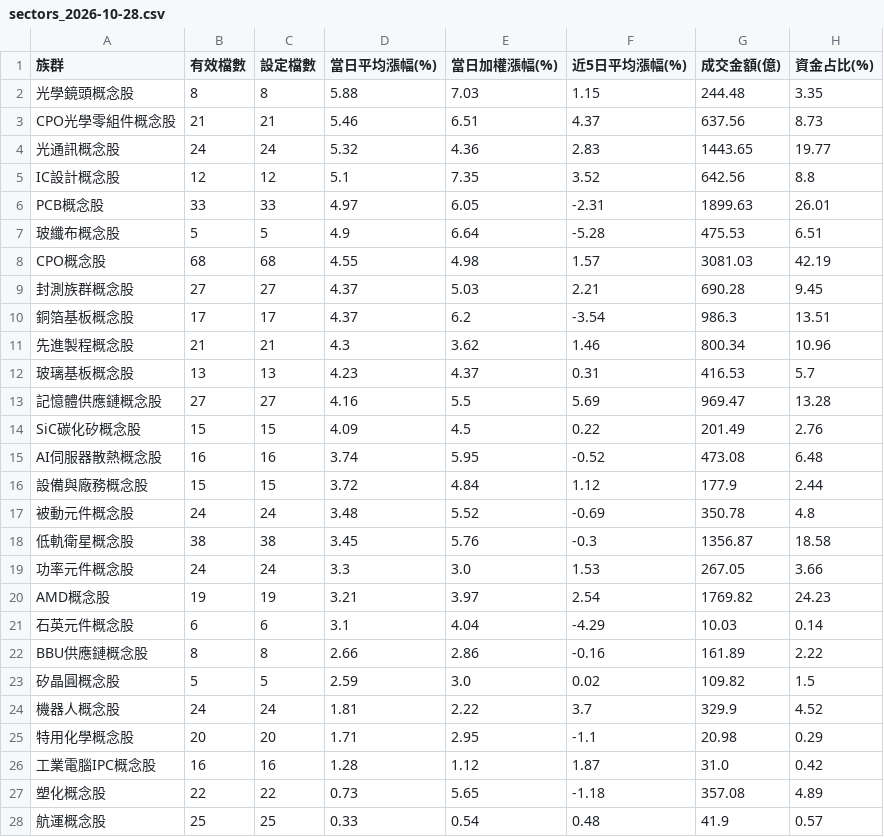
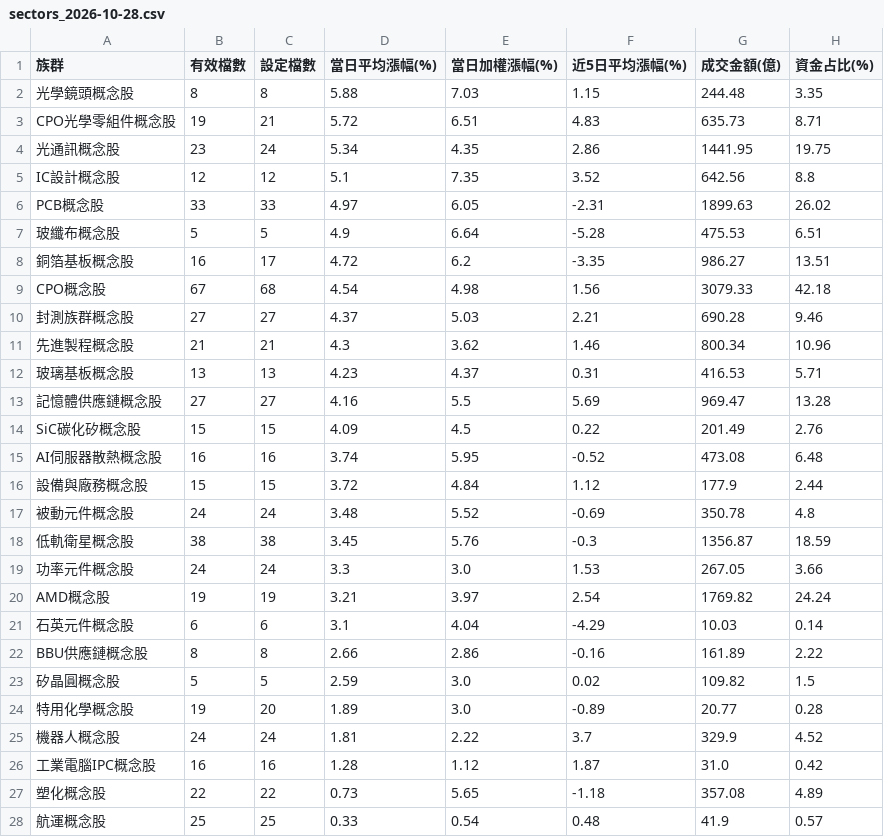
Before and after one commit to jasonlin777/-tw-stock-dashboard, a CSV file: output/sectors_2026-10-28.csv, drawn as a sheet.

```diff
--- a/output/sectors_2026-10-28.csv
+++ b/output/sectors_2026-10-28.csv
@@ -2,12 +2,12 @@
 光學鏡頭概念股,8,8,5.88,7.03,1.15,244.48,3.35
-CPO光學零組件概念股,21,21,5.46,6.51,4.37,637.56,8.73
-光通訊概念股,24,24,5.32,4.36,2.83,1443.65,19.77
+CPO光學零組件概念股,19,21,5.72,6.51,4.83,635.73,8.71
+光通訊概念股,23,24,5.34,4.35,2.86,1441.95,19.75
 IC設計概念股,12,12,5.1,7.35,3.52,642.56,8.8
-PCB概念股,33,33,4.97,6.05,-2.31,1899.63,26.01
+PCB概念股,33,33,4.97,6.05,-2.31,1899.63,26.02
 玻纖布概念股,5,5,4.9,6.64,-5.28,475.53,6.51
-CPO概念股,68,68,4.55,4.98,1.57,3081.03,42.19
-封測族群概念股,27,27,4.37,5.03,2.21,690.28,9.45
-銅箔基板概念股,17,17,4.37,6.2,-3.54,986.3,13.51
+銅箔基板概念股,16,17,4.72,6.2,-3.35,986.27,13.51
+CPO概念股,67,68,4.54,4.98,1.56,3079.33,42.18
+封測族群概念股,27,27,4.37,5.03,2.21,690.28,9.46
 先進製程概念股,21,21,4.3,3.62,1.46,800.34,10.96
-玻璃基板概念股,13,13,4.23,4.37,0.31,416.53,5.7
+玻璃基板概念股,13,13,4.23,4.37,0.31,416.53,5.71
 記憶體供應鏈概念股,27,27,4.16,5.5,5.69,969.47,13.28
@@ -17,5 +17,5 @@ AI伺服器散熱概念股,16,16,3.74,5.95,-0.52,473.08,6.48
 被動元件概念股,24,24,3.48,5.52,-0.69,350.78,4.8
-低軌衛星概念股,38,38,3.45,5.76,-0.3,1356.87,18.58
+低軌衛星概念股,38,38,3.45,5.76,-0.3,1356.87,18.59
 功率元件概念股,24,24,3.3,3.0,1.53,267.05,3.66
-AMD概念股,19,19,3.21,3.97,2.54,1769.82,24.23
+AMD概念股,19,19,3.21,3.97,2.54,1769.82,24.24
 石英元件概念股,6,6,3.1,4.04,-4.29,10.03,0.14
@@ -23,4 +23,4 @@ BBU供應鏈概念股,8,8,2.66,2.86,-0.16,161.89,2.22
 矽晶圓概念股,5,5,2.59,3.0,0.02,109.82,1.5
+特用化學概念股,19,20,1.89,3.0,-0.89,20.77,0.28
 機器人概念股,24,24,1.81,2.22,3.7,329.9,4.52
-特用化學概念股,20,20,1.71,2.95,-1.1,20.98,0.29
 工業電腦IPC概念股,16,16,1.28,1.12,1.87,31.0,0.42
```
Also changed, not shown: output/sectors_latest.csv, output/stocks_2026-10-28.csv, 1 other file.
